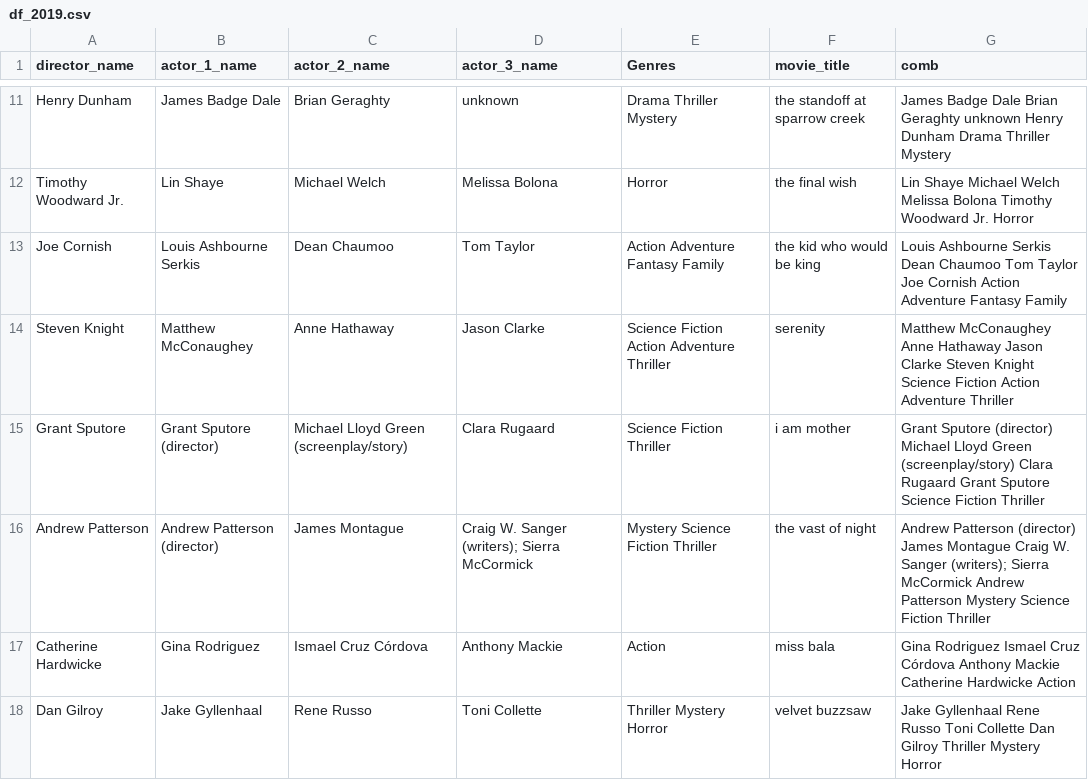
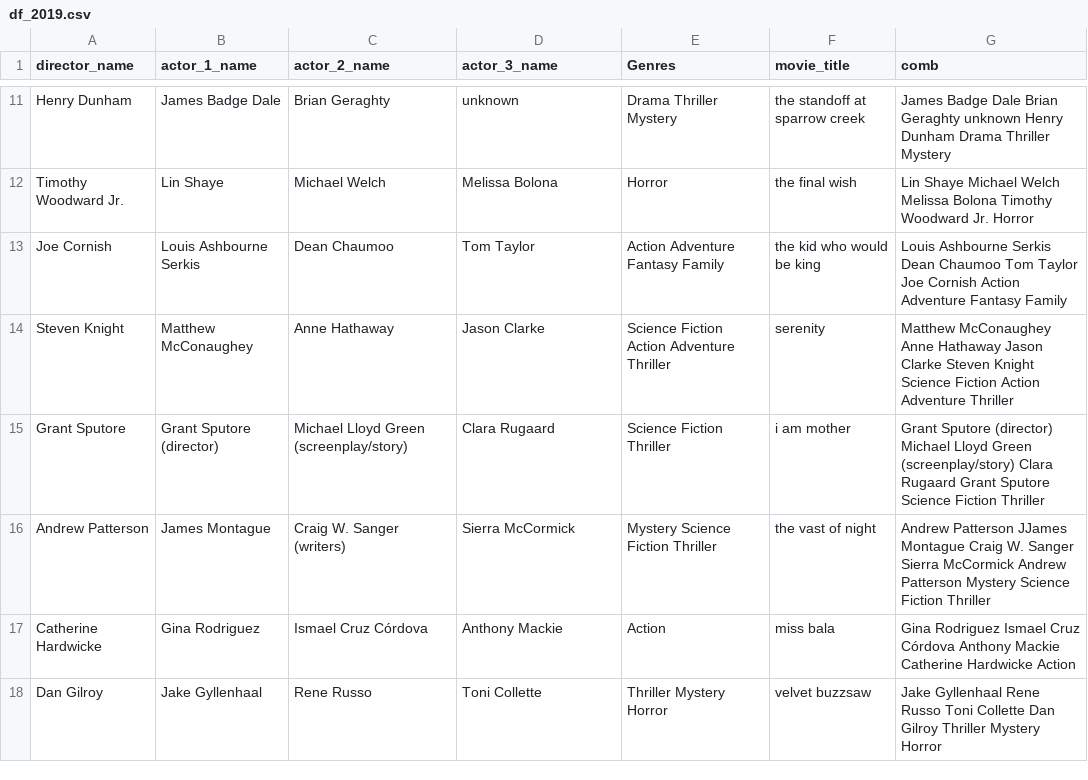
Before and after one commit to nilupulmanodya/machine-learning-projects, a CSV file: movie recomendation system/datasets/exports/df_2019.csv, drawn as a sheet; only a part is shown, gaps mark what is left out; the diff covers the shown part only.

```diff
--- a/movie recomendation system/datasets/exports/df_2019.csv
+++ b/movie recomendation system/datasets/exports/df_2019.csv
@@ -15,3 +15,3 @@ Steven Knight, Matthew McConaughey,Anne Hathaway,Jason Clarke,Science Fiction Ac
 Grant Sputore,Grant Sputore (director),Michael Lloyd Green (screenplay/story),Clara Rugaard,Science Fiction Thriller,i am mother,Grant Sputore (director) Michael Lloyd Green (screenplay/story) Clara Rugaard Grant Sputore Science Fiction Thriller
-Andrew Patterson,Andrew Patterson (director),James Montague,Craig W. Sanger (writers); Sierra McCormick,Mystery Science Fiction Thriller,the vast of night,Andrew Patterson (director) James Montague Craig W. Sanger (writers); Sierra McCormick Andrew Patterson Mystery Science Fiction Thriller
+Andrew Patterson,James Montague,Craig W. Sanger (writers), Sierra McCormick,Mystery Science Fiction Thriller,the vast of night,Andrew Patterson JJames Montague Craig W. Sanger   Sierra McCormick Andrew Patterson Mystery Science Fiction Thriller
 Catherine Hardwicke, Gina Rodriguez,Ismael Cruz Córdova,Anthony Mackie,Action,miss bala, Gina Rodriguez Ismael Cruz Córdova Anthony Mackie Catherine Hardwicke Action
```
Also changed, not shown: 6 removed rows and 12 edited cells elsewhere in this file, movie recomendation system/datasets/exports/df_2018.csv, movie recomendation system/datasets/exports/df_2020.csv, 2 other files.
